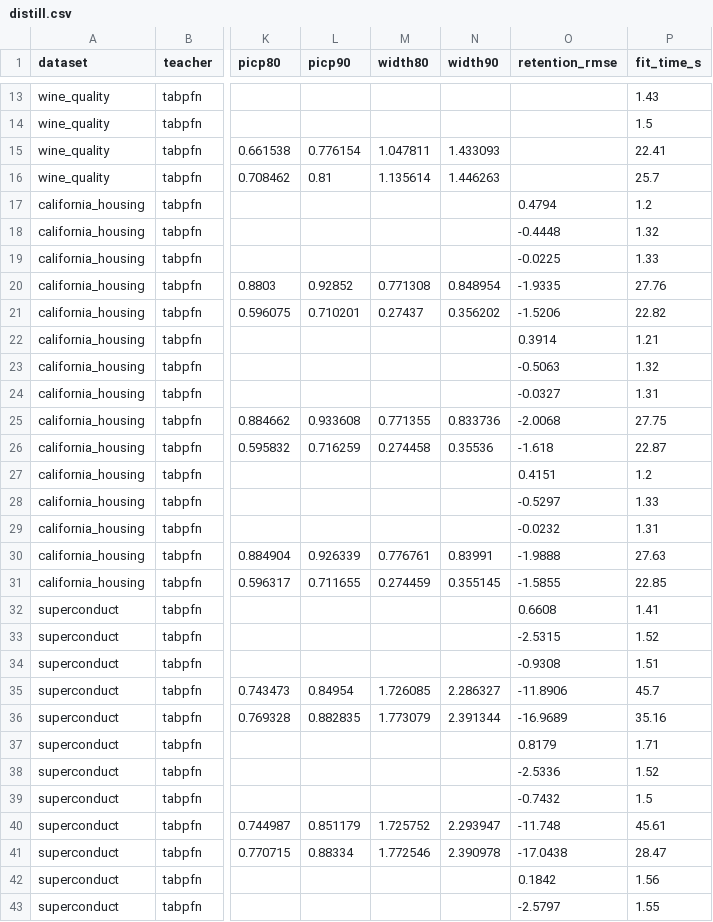
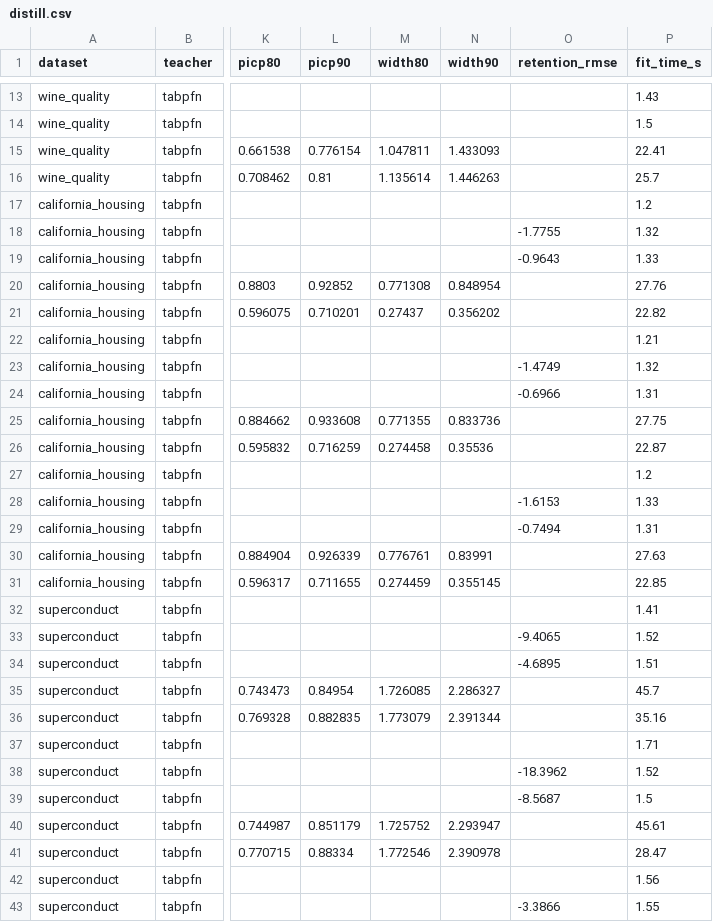
Before and after one commit to Gvascons/master-thesis, a CSV file: results/distillation/distill.csv, drawn as a sheet; only a part is shown, gaps mark what is left out; the diff covers the shown part only; the diff names each change by its address in the sheet, - before the commit and + after, or states it on an @@ line.

```diff
--- a/results/distillation/distill.csv
+++ b/results/distillation/distill.csv
-O17 (retention_rmse): 0.4794
+O17 (retention_rmse): (empty)
-O18 (retention_rmse): -0.4448
+O18 (retention_rmse): -1.7755
-O19 (retention_rmse): -0.0225
+O19 (retention_rmse): -0.9643
-O20 (retention_rmse): -1.9335
+O20 (retention_rmse): (empty)
-O21 (retention_rmse): -1.5206
+O21 (retention_rmse): (empty)
-O22 (retention_rmse): 0.3914
+O22 (retention_rmse): (empty)
-O23 (retention_rmse): -0.5063
+O23 (retention_rmse): -1.4749
-O24 (retention_rmse): -0.0327
+O24 (retention_rmse): -0.6966
-O25 (retention_rmse): -2.0068
+O25 (retention_rmse): (empty)
-O26 (retention_rmse): -1.618
+O26 (retention_rmse): (empty)
-O27 (retention_rmse): 0.4151
+O27 (retention_rmse): (empty)
-O28 (retention_rmse): -0.5297
+O28 (retention_rmse): -1.6153
-O29 (retention_rmse): -0.0232
+O29 (retention_rmse): -0.7494
-O30 (retention_rmse): -1.9888
+O30 (retention_rmse): (empty)
-O31 (retention_rmse): -1.5855
+O31 (retention_rmse): (empty)
-O32 (retention_rmse): 0.6608
+O32 (retention_rmse): (empty)
-O33 (retention_rmse): -2.5315
+O33 (retention_rmse): -9.4065
-O34 (retention_rmse): -0.9308
+O34 (retention_rmse): -4.6895
-O35 (retention_rmse): -11.8906
+O35 (retention_rmse): (empty)
-O36 (retention_rmse): -16.9689
+O36 (retention_rmse): (empty)
-O37 (retention_rmse): 0.8179
+O37 (retention_rmse): (empty)
-O38 (retention_rmse): -2.5336
+O38 (retention_rmse): -18.3962
-O39 (retention_rmse): -0.7432
+O39 (retention_rmse): -8.5687
-O40 (retention_rmse): -11.748
+O40 (retention_rmse): (empty)
-O41 (retention_rmse): -17.0438
+O41 (retention_rmse): (empty)
-O42 (retention_rmse): 0.1842
+O42 (retention_rmse): (empty)
-O43 (retention_rmse): -2.5797
+O43 (retention_rmse): -3.3866
```
Also changed, not shown: 93 edited cells elsewhere in this file, 8 other files.
